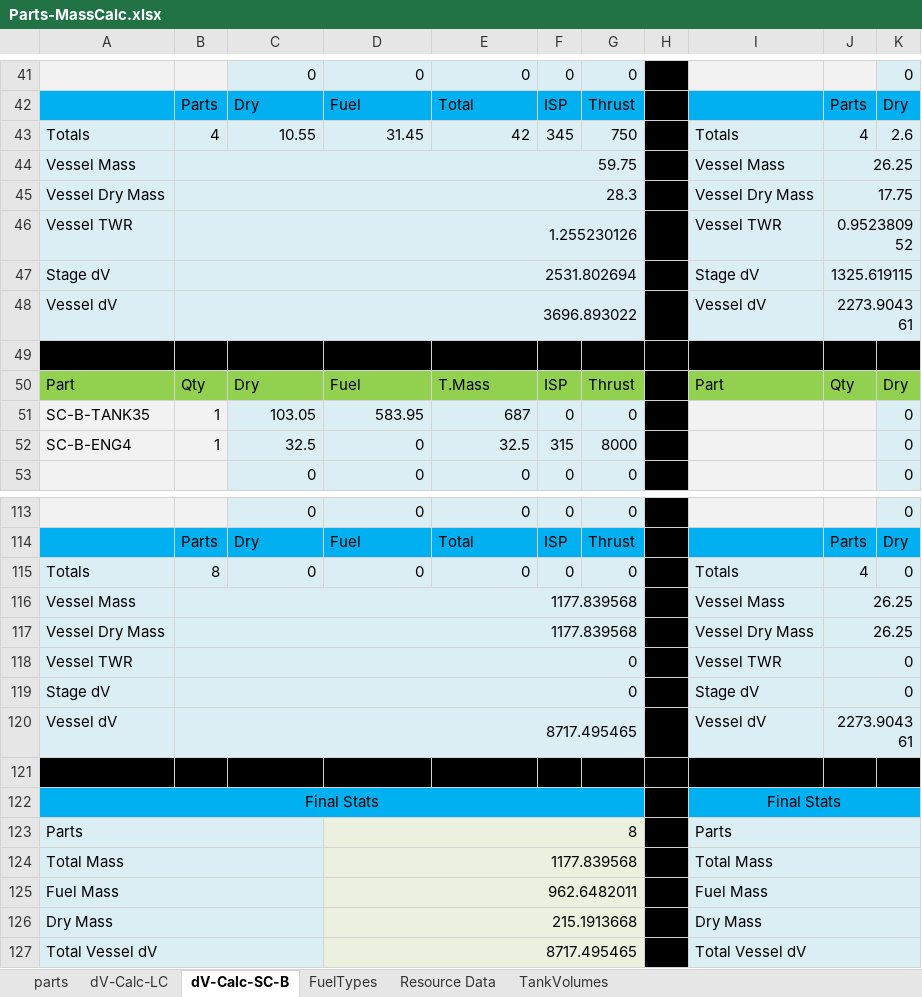
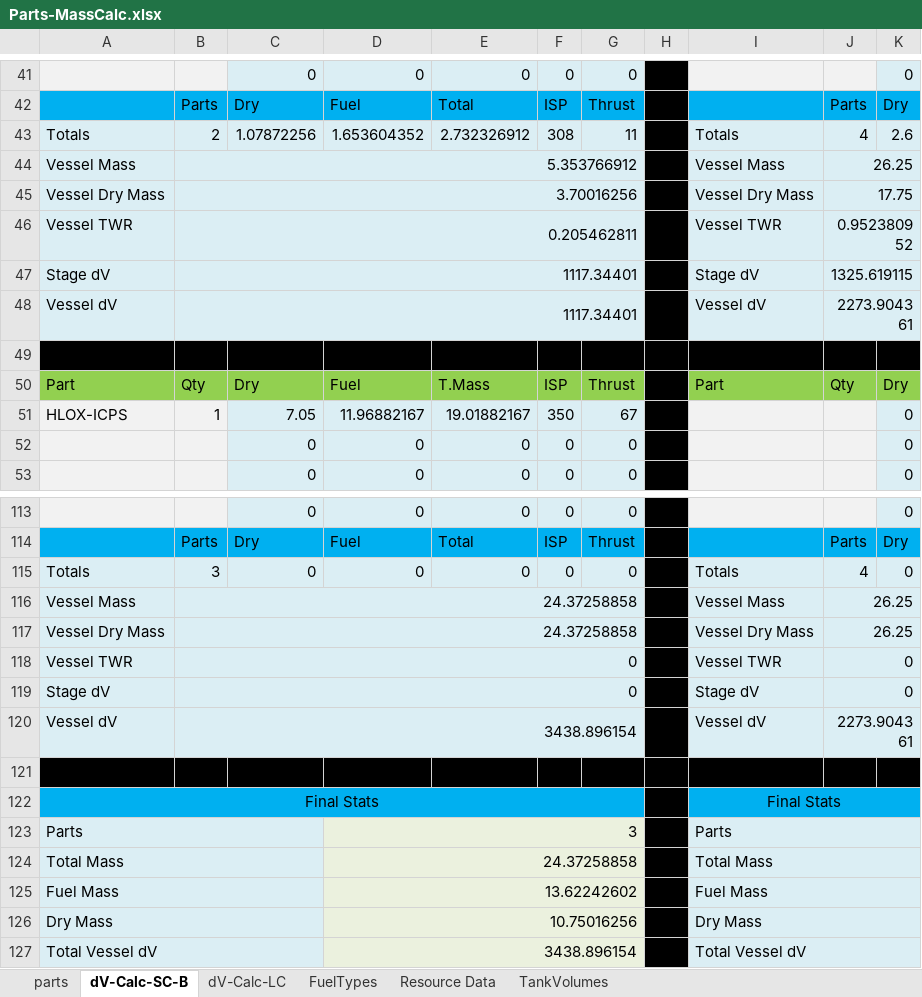
Before and after one commit to shadowmage45/SSTULabs, an Excel workbook: GameData/SSTU/Parts/Parts-MassCalc.xlsx, sheet dV-Calc-SC-B, drawn as a sheet; only a part is shown, gaps mark what is left out; values as stored, in another font and other column widths than the file's, no borders; the diff covers the shown part only; the diff names each change by its address in the sheet, - before the commit and + after, or states it on an @@ line.

```diff
--- a/GameData/SSTU/Parts/Parts-MassCalc.xlsx (sheet dV-Calc-SC-B)
+++ b/GameData/SSTU/Parts/Parts-MassCalc.xlsx (sheet dV-Calc-SC-B)
@@ sheet tab order changed: parts | dV-Calc-SC-B | dV-Calc-LC | FuelTypes | Resource Data | TankVolumes @@
-B43: 4
+B43: 2
-C43: 10.55
+C43: 1.07872256
-D43: 31.45
+D43: 1.653604352
-E43: 42
+E43: 2.732326912
-F43: 345
+F43: 308
-G43: 750
+G43: 11
-B44: 59.75
+B44: 5.353766912
-B45: 28.3
+B45: 3.70016256
-B46: 1.255230126
+B46: 0.205462811
-B47: 2531.802694
+B47: 1117.34401
-B48: 3696.893022
+B48: 1117.34401
-A51: SC-B-TANK35
+A51: HLOX-ICPS
-C51: 103.05
+C51: 7.05
-D51: 583.95
+D51: 11.96882167
-E51: 687
+E51: 19.01882167
-F51: 0
+F51: 350
-G51: 0
+G51: 67
-A52: SC-B-ENG4
+A52: (empty)
-B52: 1
+B52: (empty)
-C52: 32.5
+C52: 0
-E52: 32.5
+E52: 0
-F52: 315
+F52: 0
-G52: 8000
+G52: 0
-B115: 8
+B115: 3
-B116:B117: 1177.839568
+B116:B117: 24.37258858
-B120: 8717.495465
+B120: 3438.896154
-D123: 8
+D123: 3
-D124: 1177.839568
+D124: 24.37258858
-D125: 962.6482011
+D125: 13.62242602
-D126: 215.1913668
+D126: 10.75016256
-D127: 8717.495465
+D127: 3438.896154
```
Also changed, not shown: 60 edited cells elsewhere in this sheet, sheet parts, sheet FuelTypes, sheet dV-Calc-LC, formulas that keep their value, hidden cells, 27 other files.
